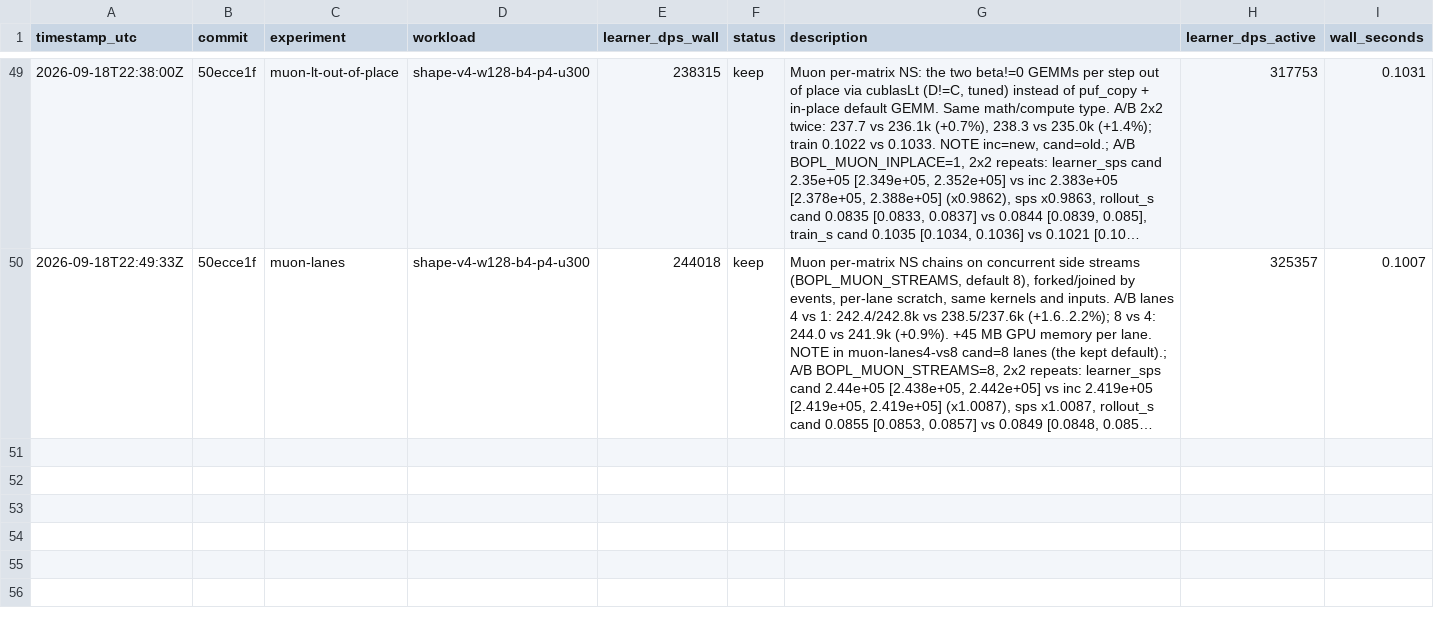
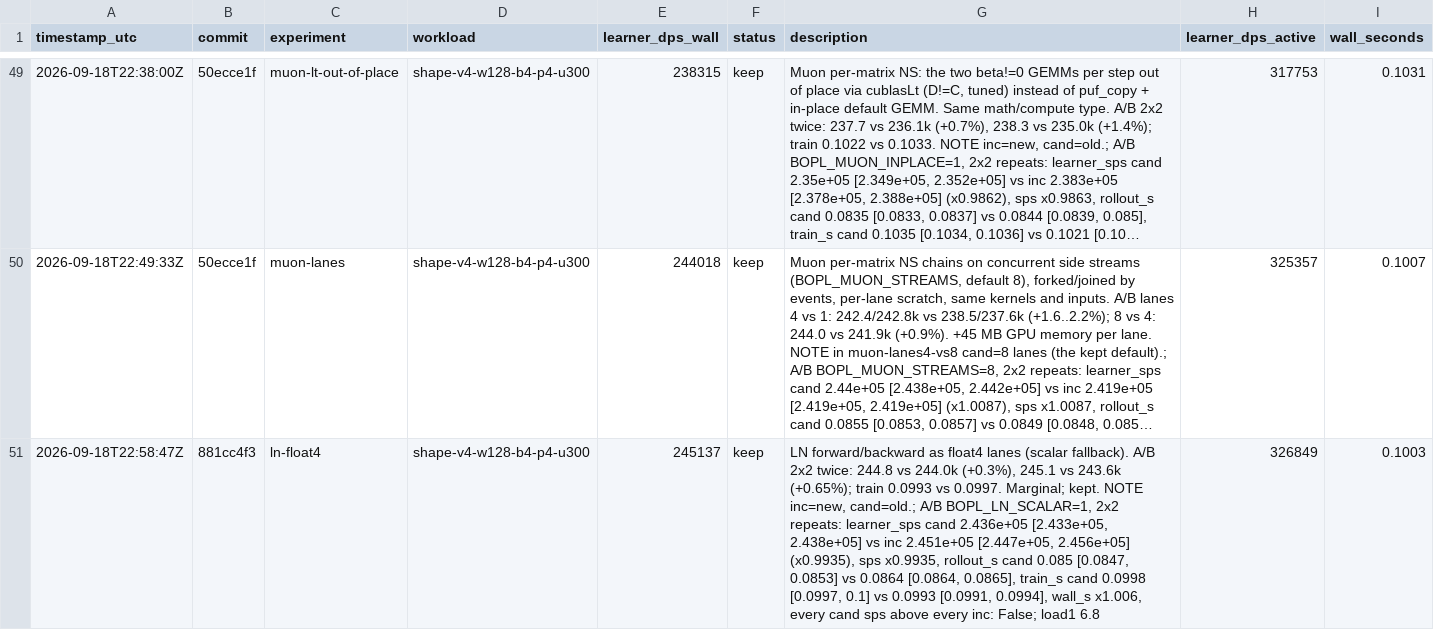
Before and after one commit to mteam88/bopl-rl, a TSV file: native/rl/autoresearch/results.tsv, drawn as a sheet; only a part is shown, gaps mark what is left out; long unchanged cells end in …; the diff names each change by its address in the sheet, - before the commit and + after, or states it on an @@ line.

```diff
--- a/native/rl/autoresearch/results.tsv
+++ b/native/rl/autoresearch/results.tsv
+row 51: 2026-09-18T22:58:47Z | 881cc4f3 | ln-float4 | shape-v4-w128-b4-p4-u300 | 245137 | keep | LN forward/backward as float4 lanes (scalar fallback). A/B 2x2 twice: 244.8 vs 244.0k (+0.3%), 245.1 vs 243.6k (+0.65%); train 0.0993 vs 0.0997. Marginal; kept. NOTE inc=new, cand=old.; A/B BOPL_LN_SCALAR=1, 2x2 repeats: learner_sps cand 2.436e+05 [2.433e+05, 2.438e+05] vs inc 2.451e+05 [2.447e+05, 2.456e+05] (x0.9935), sps x0.9935, rollout_s cand 0.085 [0.0847, 0.0853] vs 0.0864 [0.0864, 0.0865], train_s cand 0.0998 [0.0997, 0.1] vs 0.0993 [0.0991, 0.0994], wall_s x1.006, every cand sps above every inc: False; load1 6.8 | 326849 | 0.1003
```
